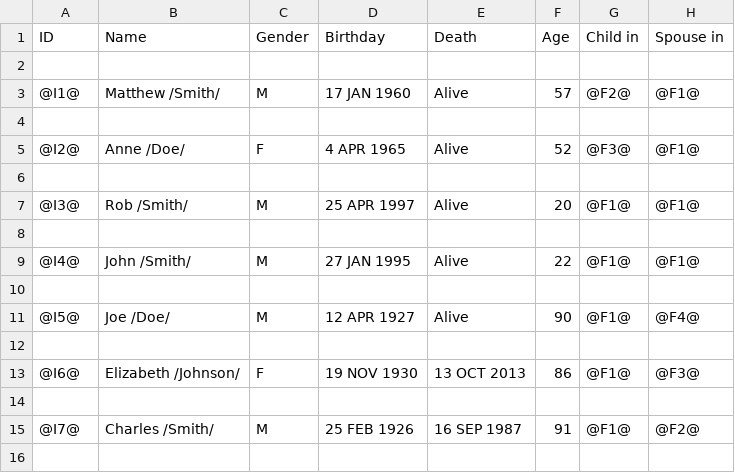
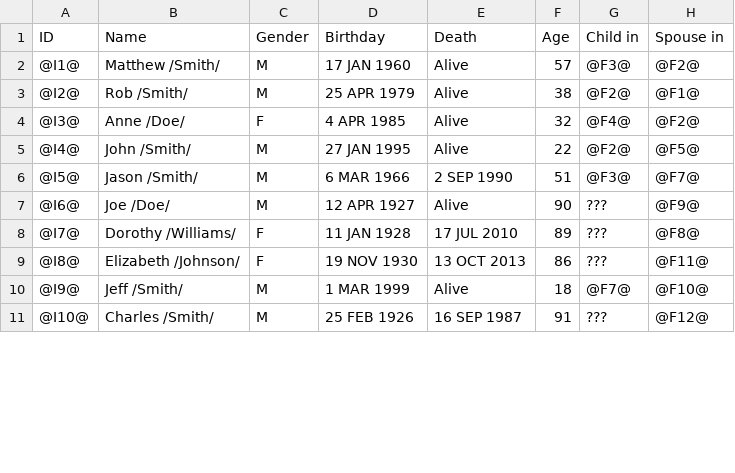
Before and after one commit to khockenj/ssw555, a CSV file: individuals.csv, drawn as a sheet; only a part is shown; the diff covers the shown part only.

```diff
--- a/individuals.csv
+++ b/individuals.csv
@@ -1,16 +1,11 @@
 ID,Name,Gender,Birthday,Death,Age,Child in,Spouse in
-
-@I1@,Matthew /Smith/,M,17 JAN 1960,Alive,57,@F2@,@F1@
-
-@I2@,Anne /Doe/,F,4 APR 1965,Alive,52,@F3@,@F1@
-
-@I3@,Rob /Smith/,M,25 APR 1997,Alive,20,@F1@,@F1@
-
-@I4@,John /Smith/,M,27 JAN 1995,Alive,22,@F1@,@F1@
-
-@I5@,Joe /Doe/,M,12 APR 1927,Alive,90,@F1@,@F4@
-
-@I6@,Elizabeth /Johnson/,F,19 NOV 1930,13 OCT 2013,86,@F1@,@F3@
-
-@I7@,Charles /Smith/,M,25 FEB 1926,16 SEP 1987,91,@F1@,@F2@
-
+@I1@,Matthew /Smith/,M,17 JAN 1960,Alive,57,@F3@,@F2@
+@I2@,Rob /Smith/,M,25 APR 1979,Alive,38,@F2@,@F1@
+@I3@,Anne /Doe/,F,4 APR 1985,Alive,32,@F4@,@F2@
+@I4@,John /Smith/,M,27 JAN 1995,Alive,22,@F2@,@F5@
+@I5@,Jason /Smith/,M,6 MAR 1966,2 SEP 1990,51,@F3@,@F7@
+@I6@,Joe /Doe/,M,12 APR 1927,Alive,90,???,@F9@
+@I7@,Dorothy /Williams/,F,11 JAN 1928,17 JUL 2010,89,???,@F8@
+@I8@,Elizabeth /Johnson/,F,19 NOV 1930,13 OCT 2013,86,???,@F11@
+@I9@,Jeff /Smith/,M,1 MAR 1999,Alive,18,@F7@,@F10@
+@I10@,Charles /Smith/,M,25 FEB 1926,16 SEP 1987,91,???,@F12@
```
Also changed, not shown: 3 added rows, 24 removed rows and 72 edited cells elsewhere in this file, families.csv, 4 other files.
